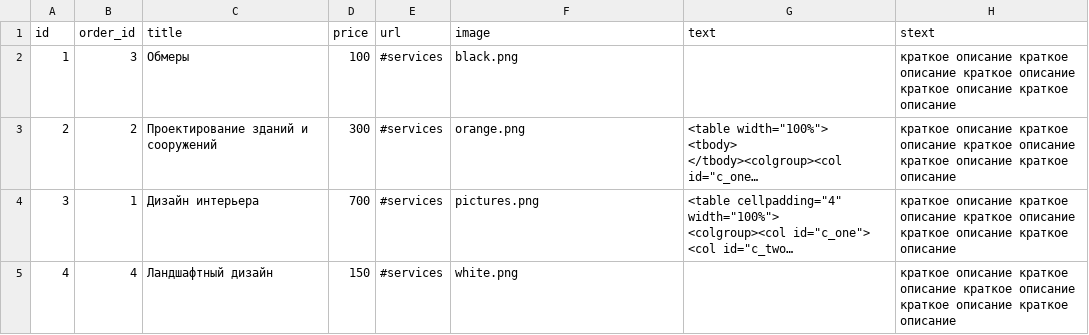
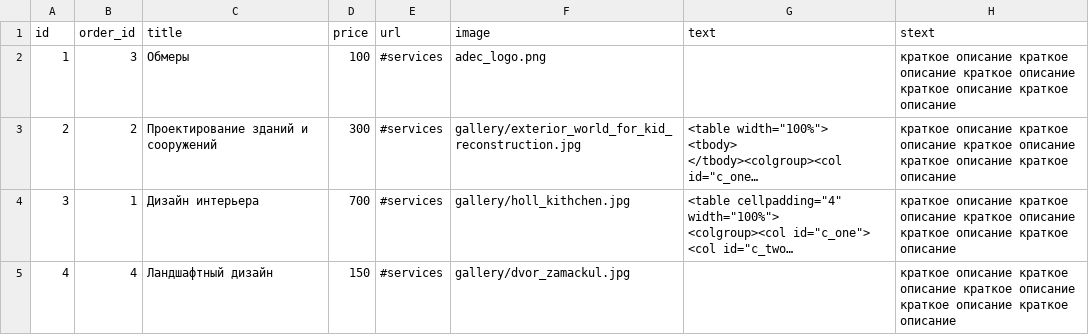
Before and after one commit to KosenkoDmitriy/shopomob, a CSV file: db/csv/services.csv, drawn as a sheet; long unchanged cells end in …; the diff names each change by its address in the sheet, - before the commit and + after, or states it on an @@ line.

Commit message:
update services. add podushki gallery. update contacts partial.

```diff
--- a/db/csv/services.csv
+++ b/db/csv/services.csv
-F2 (image): black.png
+F2 (image): adec_logo.png
-F3 (image): orange.png
+F3 (image): gallery/exterior_world_for_kid_reconstruction.jpg
-F4 (image): pictures.png
+F4 (image): gallery/holl_kithchen.jpg
-F5 (image): white.png
+F5 (image): gallery/dvor_zamackul.jpg
```
Also changed, not shown: db/csv/galleries.csv, 33 other files.
